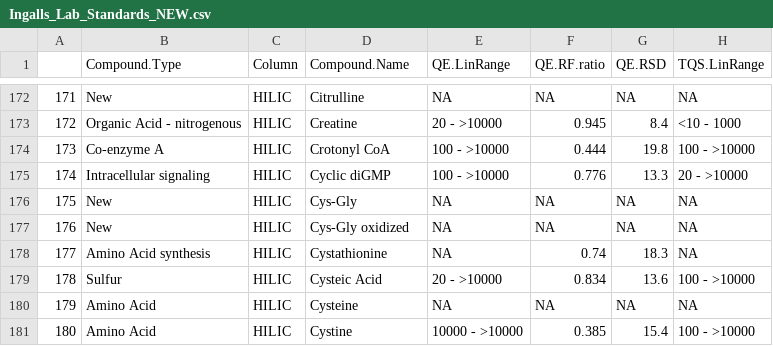
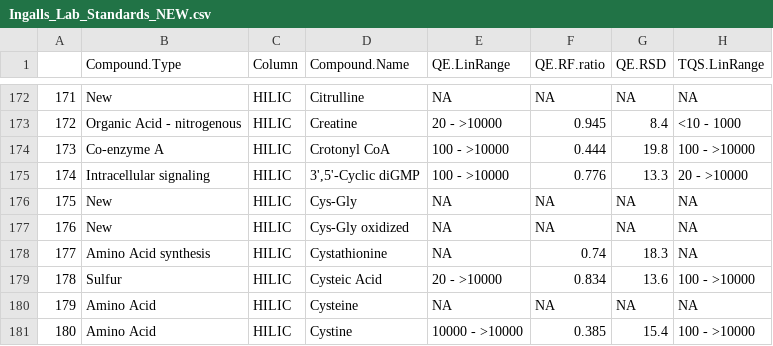
Before and after one commit to IngallsLabUW/Ingalls_Standards, a CSV file: Ingalls_Lab_Standards_NEW.csv, drawn as a sheet; only a part is shown, gaps mark what is left out; the diff names each change by its address in the sheet, - before the commit and + after, or states it on an @@ line.

Commit message:
Cyclic diGMP -> 3',5'-Cyclic diGMP

```diff
--- a/Ingalls_Lab_Standards_NEW.csv
+++ b/Ingalls_Lab_Standards_NEW.csv
-D175 (Compound.Name): Cyclic diGMP
+D175 (Compound.Name): 3',5'-Cyclic diGMP
```
